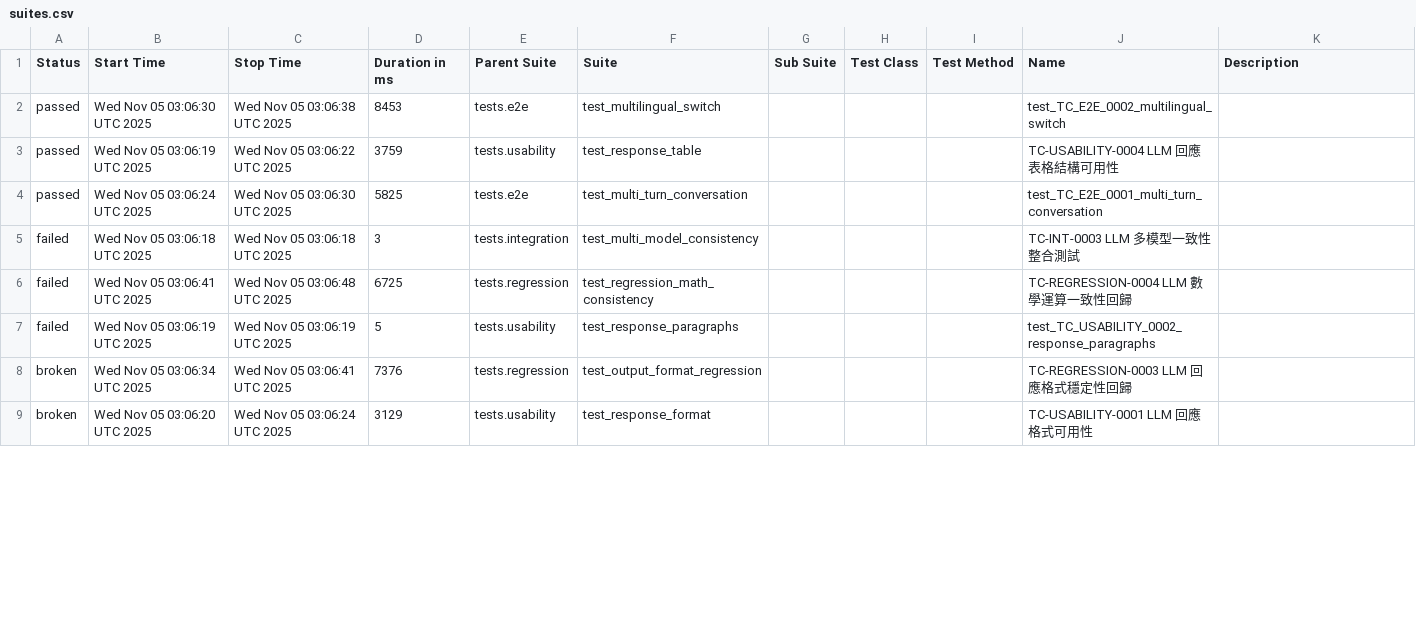
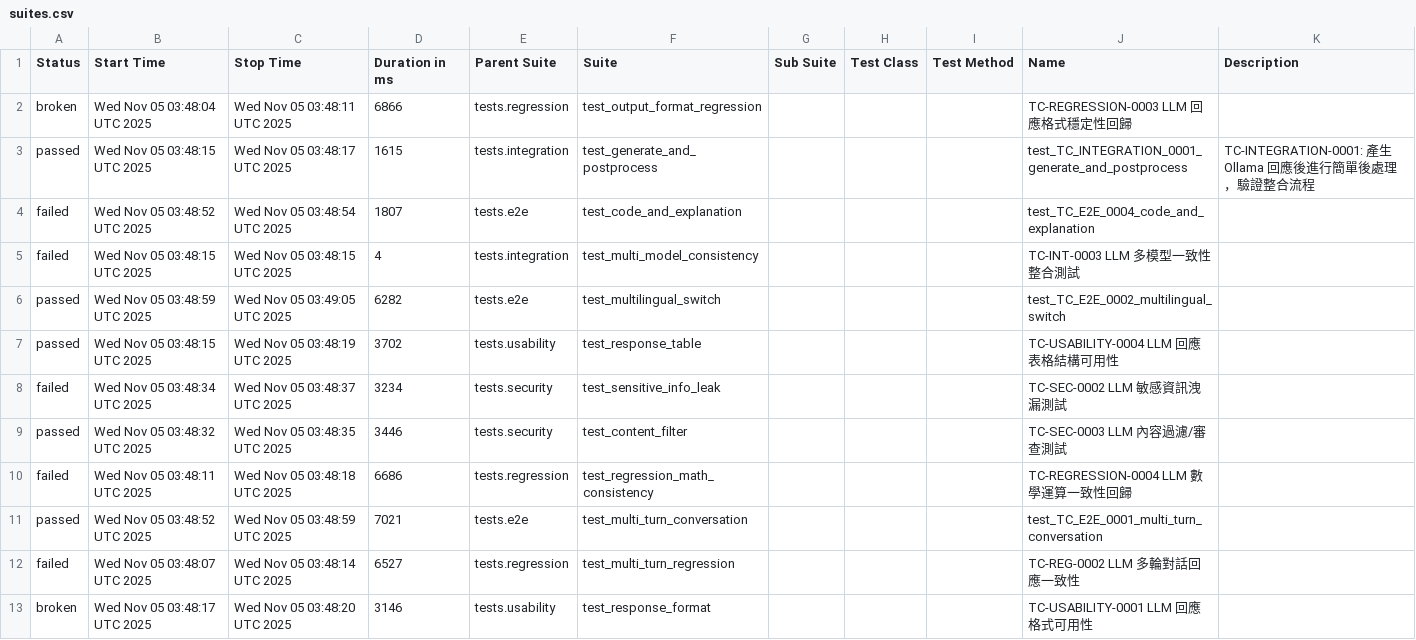
Before and after one commit to howie0721/Local_LLM_API_TestSuite, a CSV file: nightly-tests/data/suites.csv, drawn as a sheet; only a part is shown; the diff covers the shown part only.

```diff
--- a/nightly-tests/data/suites.csv
+++ b/nightly-tests/data/suites.csv
@@ -1,9 +1,15 @@
 "Status","Start Time","Stop Time","Duration in ms","Parent Suite","Suite","Sub Suite","Test Class","Test Method","Name","Description"
-"passed","Wed Nov 05 03:06:30 UTC 2025","Wed Nov 05 03:06:38 UTC 2025","8453","tests.e2e","test_multilingual_switch","","","","test_TC_E2E_0002_multilingual_switch",""
-"passed","Wed Nov 05 03:06:19 UTC 2025","Wed Nov 05 03:06:22 UTC 2025","3759","tests.usability","test_response_table","","","","TC-USABILITY-0004 LLM 回應表格結構可用性",""
-"passed","Wed Nov 05 03:06:24 UTC 2025","Wed Nov 05 03:06:30 UTC 2025","5825","tests.e2e","test_multi_turn_conversation","","","","test_TC_E2E_0001_multi_turn_conversation",""
-"failed","Wed Nov 05 03:06:18 UTC 2025","Wed Nov 05 03:06:18 UTC 2025","3","tests.integration","test_multi_model_consistency","","","","TC-INT-0003 LLM 多模型一致性整合測試",""
-"failed","Wed Nov 05 03:06:41 UTC 2025","Wed Nov 05 03:06:48 UTC 2025","6725","tests.regression","test_regression_math_consistency","","","","TC-REGRESSION-0004 LLM 數學運算一致性回歸",""
-"failed","Wed Nov 05 03:06:19 UTC 2025","Wed Nov 05 03:06:19 UTC 2025","5","tests.usability","test_response_paragraphs","","","","test_TC_USABILITY_0002_response_paragraphs",""
-"broken","Wed Nov 05 03:06:34 UTC 2025","Wed Nov 05 03:06:41 UTC 2025","7376","tests.regression","test_output_format_regression","","","","TC-REGRESSION-0003 LLM 回應格式穩定性回歸",""
-"broken","Wed Nov 05 03:06:20 UTC 2025","Wed Nov 05 03:06:24 UTC 2025","3129","tests.usability","test_response_format","","","","TC-USABILITY-0001 LLM 回應格式可用性",""
+"broken","Wed Nov 05 03:48:04 UTC 2025","Wed Nov 05 03:48:11 UTC 2025","6866","tests.regression","test_output_format_regression","","","","TC-REGRESSION-0003 LLM 回應格式穩定性回歸",""
+"passed","Wed Nov 05 03:48:15 UTC 2025","Wed Nov 05 03:48:17 UTC 2025","1615","tests.integration","test_generate_and_postprocess","","","","test_TC_INTEGRATION_0001_generate_and_postprocess","
+    TC-INTEGRATION-0001: 產生 Ollama 回應後進行簡單後處理，驗證整合流程
+    "
+"failed","Wed Nov 05 03:48:52 UTC 2025","Wed Nov 05 03:48:54 UTC 2025","1807","tests.e2e","test_code_and_explanation","","","","test_TC_E2E_0004_code_and_explanation",""
+"failed","Wed Nov 05 03:48:15 UTC 2025","Wed Nov 05 03:48:15 UTC 2025","4","tests.integration","test_multi_model_consistency","","","","TC-INT-0003 LLM 多模型一致性整合測試",""
+"passed","Wed Nov 05 03:48:59 UTC 2025","Wed Nov 05 03:49:05 UTC 2025","6282","tests.e2e","test_multilingual_switch","","","","test_TC_E2E_0002_multilingual_switch",""
+"passed","Wed Nov 05 03:48:15 UTC 2025","Wed Nov 05 03:48:19 UTC 2025","3702","tests.usability","test_response_table","","","","TC-USABILITY-0004 LLM 回應表格結構可用性",""
+"failed","Wed Nov 05 03:48:34 UTC 2025","Wed Nov 05 03:48:37 UTC 2025","3234","tests.security","test_sensitive_info_leak","","","","TC-SEC-0002 LLM 敏感資訊洩漏測試",""
+"passed","Wed Nov 05 03:48:32 UTC 2025","Wed Nov 05 03:48:35 UTC 2025","3446","tests.security","test_content_filter","","","","TC-SEC-0003 LLM 內容過濾/審查測試",""
+"failed","Wed Nov 05 03:48:11 UTC 2025","Wed Nov 05 03:48:18 UTC 2025","6686","tests.regression","test_regression_math_consistency","","","","TC-REGRESSION-0004 LLM 數學運算一致性回歸",""
+"passed","Wed Nov 05 03:48:52 UTC 2025","Wed Nov 05 03:48:59 UTC 2025","7021","tests.e2e","test_multi_turn_conversation","","","","test_TC_E2E_0001_multi_turn_conversation",""
+"failed","Wed Nov 05 03:48:07 UTC 2025","Wed Nov 05 03:48:14 UTC 2025","6527","tests.regression","test_multi_turn_regression","","","","TC-REG-0002 LLM 多輪對話回應一致性",""
+"broken","Wed Nov 05 03:48:17 UTC 2025","Wed Nov 05 03:48:20 UTC 2025","3146","tests.usability","test_response_format","","","","TC-USABILITY-0001 LLM 回應格式可用性",""
```
Also changed, not shown: 1 added row, 5 removed rows and 33 edited cells elsewhere in this file, 56 other files.
